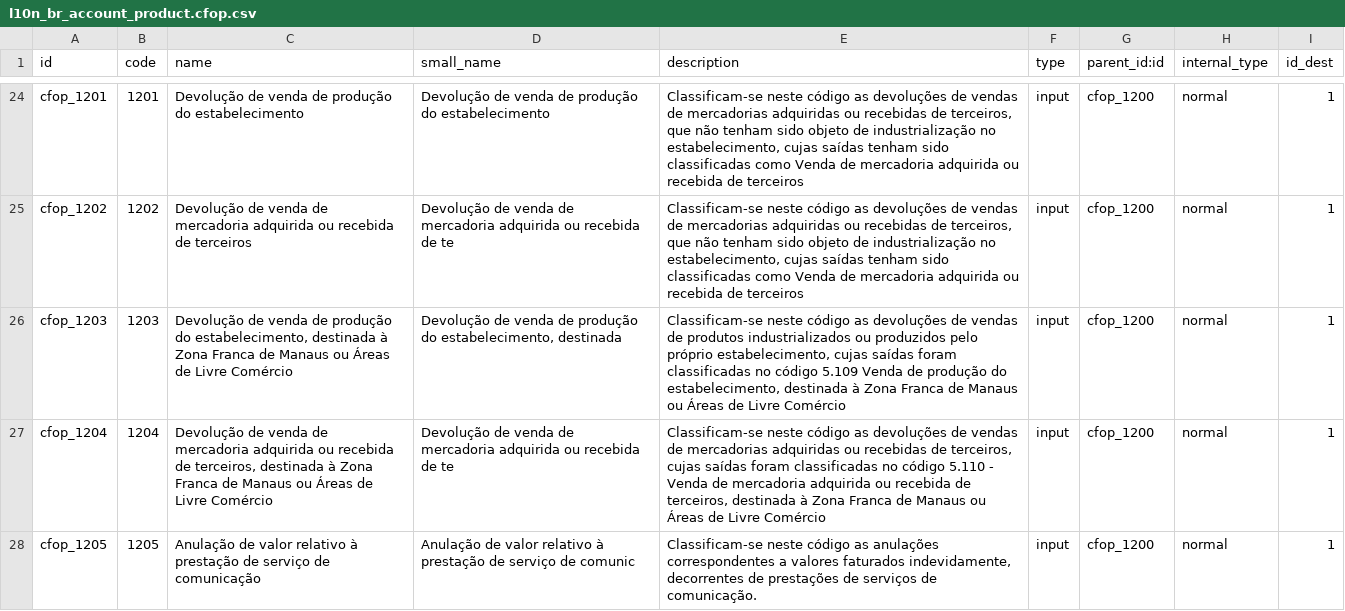
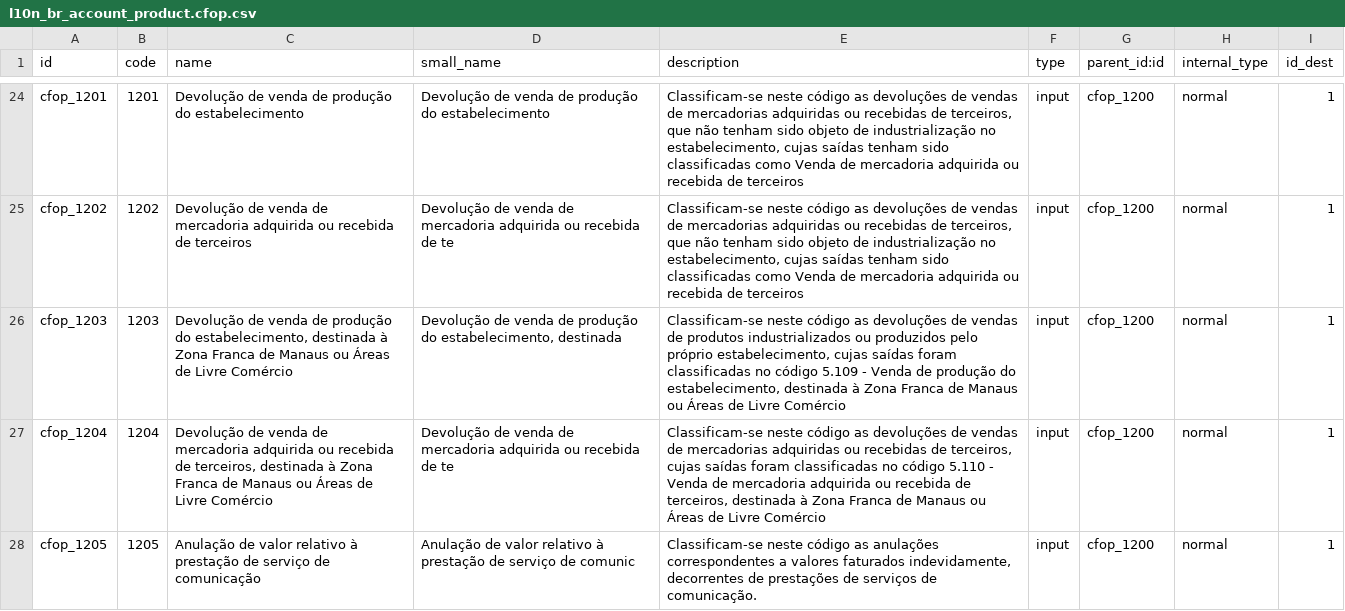
Before and after one commit to akretion/l10n_brazil, a CSV file: l10n_br_account_product/data/l10n_br_account_product.cfop.csv, drawn as a sheet; only a part is shown, gaps mark what is left out; the diff covers the shown part only; the diff names each change by its address in the sheet, - before the commit and + after, or states it on an @@ line.

```diff
--- a/l10n_br_account_product/data/l10n_br_account_product.cfop.csv
+++ b/l10n_br_account_product/data/l10n_br_account_product.cfop.csv
-E26 (description): …código 5.109 Venda de…
+E26 (description): …código 5.109 - Venda de…
```
Also changed, not shown: 8 added rows and 1 edited cell elsewhere in this file.
